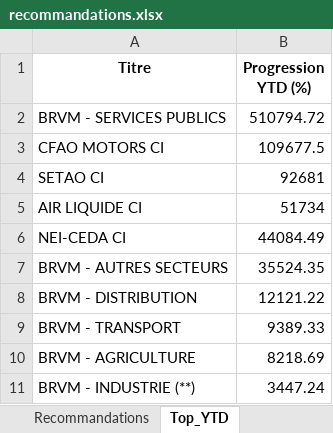
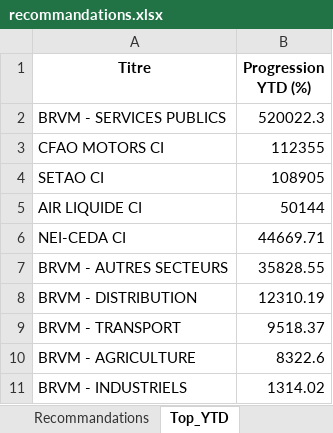
Before and after one commit to esmelobi/brvm-dashboard, an Excel workbook: data/recommandations.xlsx, sheet Top_YTD, drawn as a sheet; values as stored, in another font and other column widths than the file's, no borders; removed rows and columns are numbered as before the commit, all else as after; the diff names each change by its address in the sheet, - before the commit and + after, or states it on an @@ line.

```diff
--- a/data/recommandations.xlsx (sheet Top_YTD)
+++ b/data/recommandations.xlsx (sheet Top_YTD)
-B2 (Progression YTD (%)): 510794.72
+B2 (Progression YTD (%)): 520022.3
-B3 (Progression YTD (%)): 109677.5
+B3 (Progression YTD (%)): 112355
-B4 (Progression YTD (%)): 92681
+B4 (Progression YTD (%)): 108905
-B5 (Progression YTD (%)): 51734
+B5 (Progression YTD (%)): 50144
-B6 (Progression YTD (%)): 44084.49
+B6 (Progression YTD (%)): 44669.71
-B7 (Progression YTD (%)): 35524.35
+B7 (Progression YTD (%)): 35828.55
-B8 (Progression YTD (%)): 12121.22
+B8 (Progression YTD (%)): 12310.19
-B9 (Progression YTD (%)): 9389.33
+B9 (Progression YTD (%)): 9518.37
-B10 (Progression YTD (%)): 8218.69
+B10 (Progression YTD (%)): 8322.6
-row 11: BRVM - INDUSTRIE (**) | 3447.24
+row 11: BRVM - INDUSTRIELS | 1314.02
```
Also changed, not shown: sheet Recommandations.
